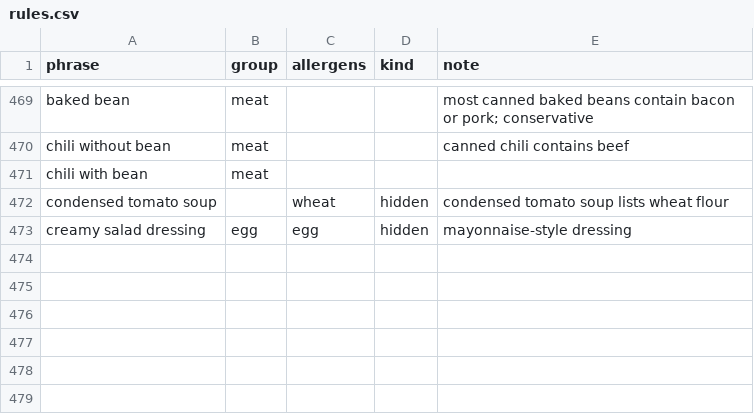
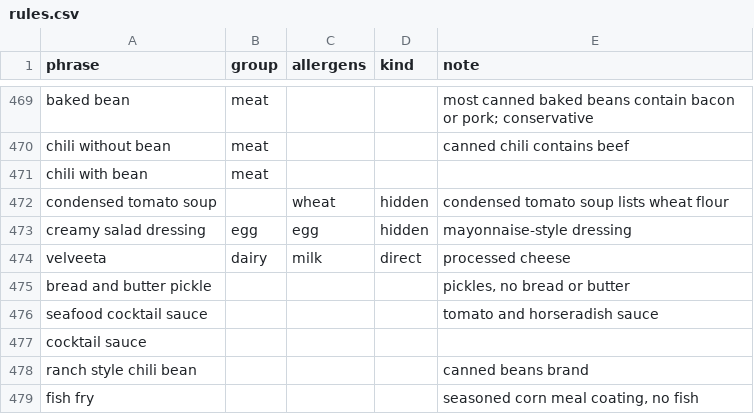
Before and after one commit to Anlele1701/UIT_IS6303_RecipeRetrieval, a CSV file: data/lexicon/rules.csv, drawn as a sheet; only a part is shown, gaps mark what is left out.

```diff
--- a/data/lexicon/rules.csv
+++ b/data/lexicon/rules.csv
@@ -473 +473,7 @@ condensed tomato soup,,wheat,hidden,condensed tomato soup lists wheat flour
 creamy salad dressing,egg,egg,hidden,mayonnaise-style dressing
+velveeta,dairy,milk,direct,processed cheese
+bread and butter pickle,,,,"pickles, no bread or butter"
+seafood cocktail sauce,,,,"tomato and horseradish sauce"
+cocktail sauce,,,,
+ranch style chili bean,,,,canned beans brand
+fish fry,,,,"seasoned corn meal coating, no fish"
```
Also changed, not shown: data/lexicon/allergen_map.csv, data/lexicon/ingredients.csv, 2 other files.
